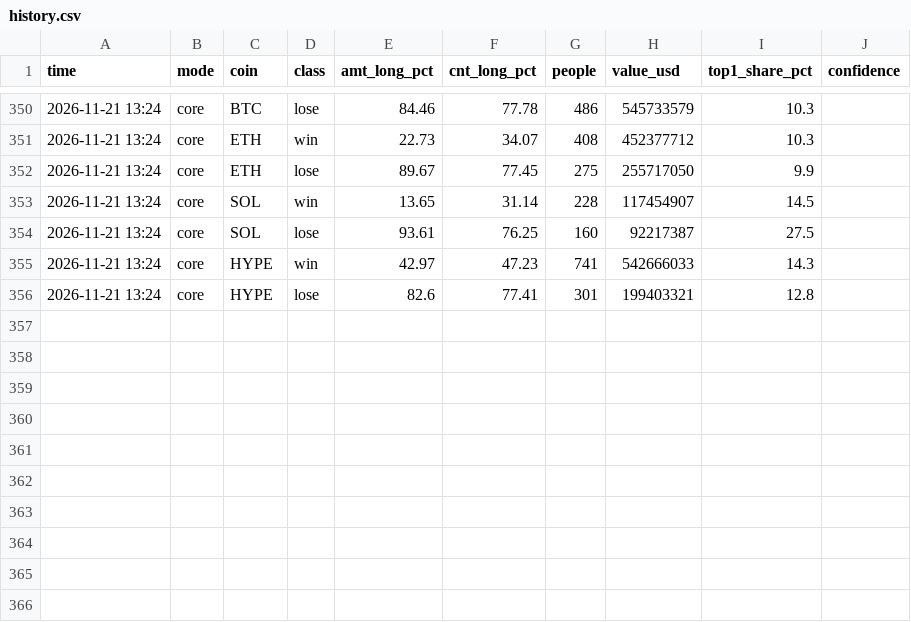
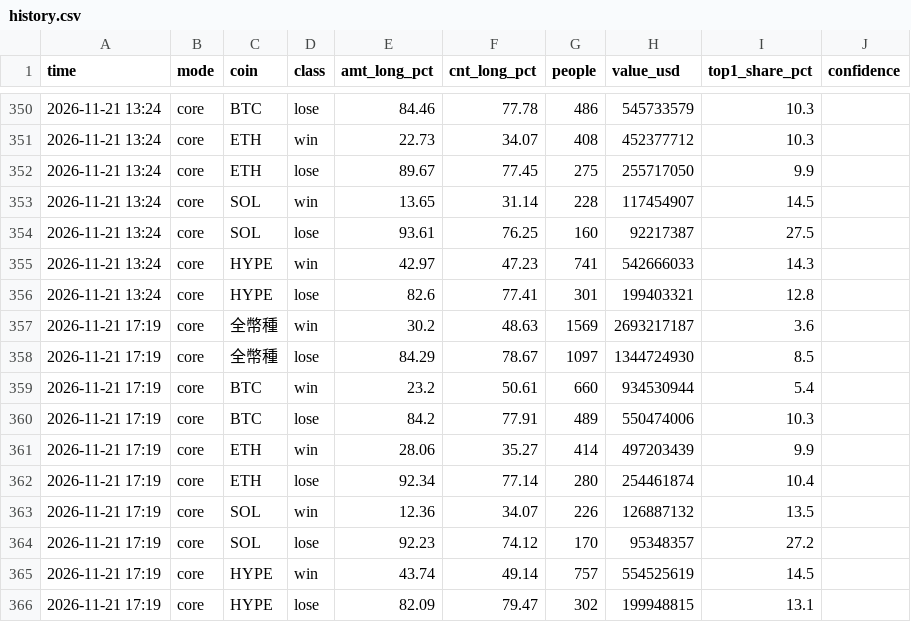
Before and after one commit to 186x84000-cyber/btc-longshort, a CSV file: data/history.csv, drawn as a sheet; only a part is shown, gaps mark what is left out; the diff names each change by its address in the sheet, - before the commit and + after, or states it on an @@ line.

```diff
--- a/data/history.csv
+++ b/data/history.csv
+row 357: 2026-11-21 17:19 | core | 全幣種 | win | 30.2 | 48.63 | 1569 | 2693217187 | 3.6
+row 358: 2026-11-21 17:19 | core | 全幣種 | lose | 84.29 | 78.67 | 1097 | 1344724930 | 8.5
+row 359: 2026-11-21 17:19 | core | BTC | win | 23.2 | 50.61 | 660 | 934530944 | 5.4
+row 360: 2026-11-21 17:19 | core | BTC | lose | 84.2 | 77.91 | 489 | 550474006 | 10.3
+row 361: 2026-11-21 17:19 | core | ETH | win | 28.06 | 35.27 | 414 | 497203439 | 9.9
+row 362: 2026-11-21 17:19 | core | ETH | lose | 92.34 | 77.14 | 280 | 254461874 | 10.4
+row 363: 2026-11-21 17:19 | core | SOL | win | 12.36 | 34.07 | 226 | 126887132 | 13.5
+row 364: 2026-11-21 17:19 | core | SOL | lose | 92.23 | 74.12 | 170 | 95348357 | 27.2
+row 365: 2026-11-21 17:19 | core | HYPE | win | 43.74 | 49.14 | 757 | 554525619 | 14.5
+row 366: 2026-11-21 17:19 | core | HYPE | lose | 82.09 | 79.47 | 302 | 199948815 | 13.1
```
Also changed, not shown: data/cost_history.csv, 1 other file.
